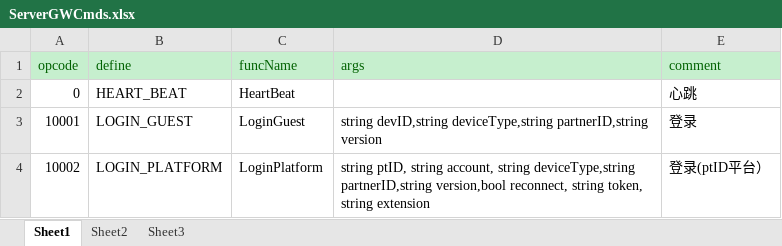
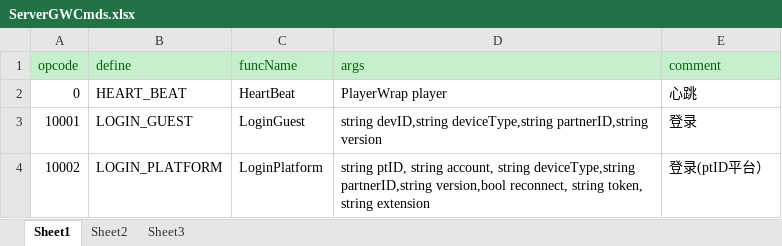
Before and after one commit to fxueye/goproj, an Excel workbook: src/game/tools/rpc/input/ServerGWCmds.xlsx, sheet Sheet1, drawn as a sheet; values as stored, in another font and other column widths than the file's, no borders; the diff names each change by its address in the sheet, - before the commit and + after, or states it on an @@ line.

```diff
--- a/src/game/tools/rpc/input/ServerGWCmds.xlsx (sheet Sheet1)
+++ b/src/game/tools/rpc/input/ServerGWCmds.xlsx (sheet Sheet1)
-D2 (args): (empty)
+D2 (args): PlayerWrap player
```
Also changed, not shown: src/game/tools/rpc/input/Wrap/PlayerWrap.xlsx, 24 other files.
